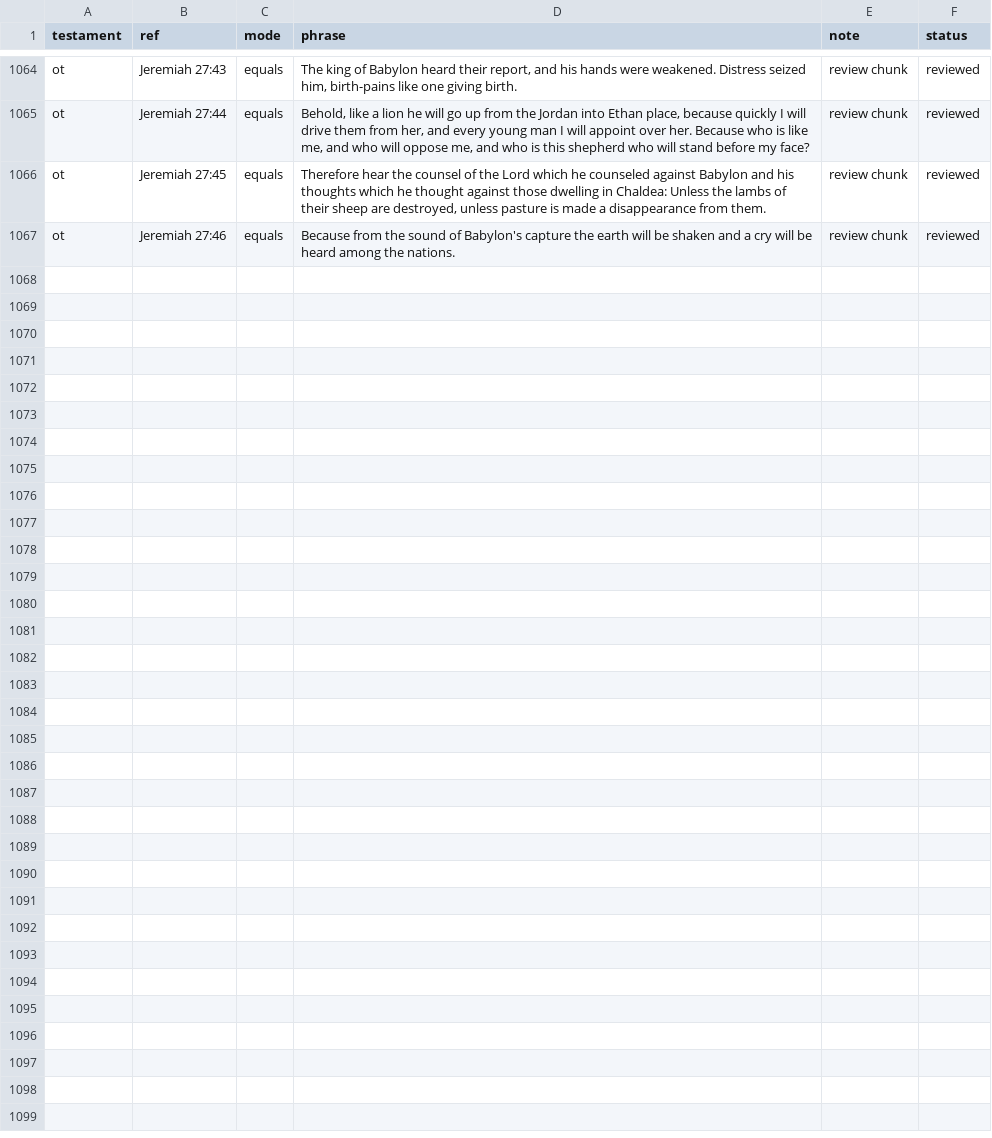
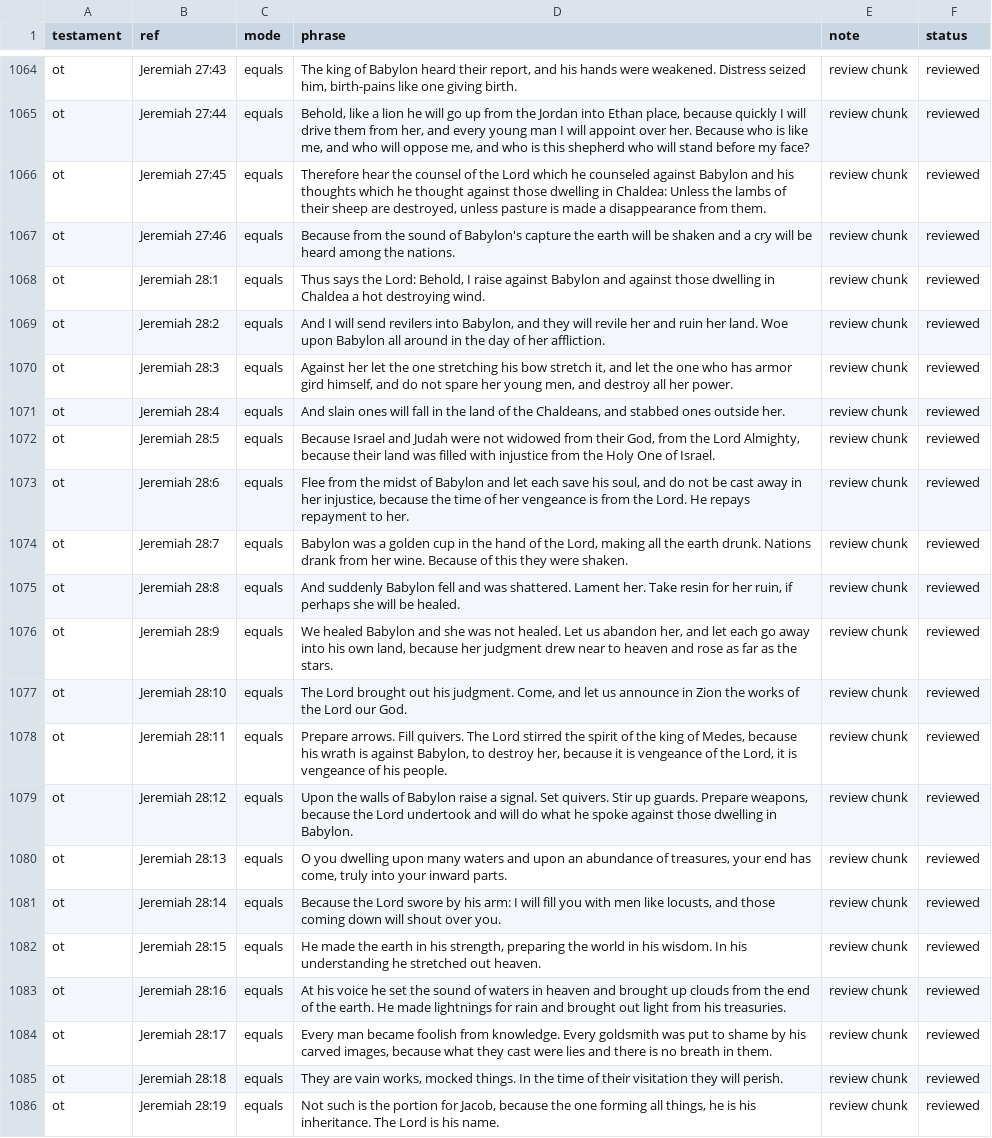
Before and after one commit to Biblejustin/LXX_Bible_Project, a CSV file: data/research/reviewed_phrase_guards.csv, drawn as a sheet; only a part is shown, gaps mark what is left out; the diff names each change by its address in the sheet, - before the commit and + after, or states it on an @@ line.

Commit message:
Review Jeremiah 28 opening Babylon oracle

```diff
--- a/data/research/reviewed_phrase_guards.csv
+++ b/data/research/reviewed_phrase_guards.csv
+row 1068: ot | Jeremiah 28:1 | equals | Thus says the Lord: Behold, I raise against Babylon and against those dwelling in Chaldea a hot destroying wind. | review chunk | reviewed
+row 1069: ot | Jeremiah 28:2 | equals | And I will send revilers into Babylon, and they will revile her and ruin her land. Woe upon Babylon all around in the day of her affliction. | review chunk | reviewed
+row 1070: ot | Jeremiah 28:3 | equals | Against her let the one stretching his bow stretch it, and let the one who has armor gird himself, and do not spare her young men, and destroy all her power. | review chunk | reviewed
+row 1071: ot | Jeremiah 28:4 | equals | And slain ones will fall in the land of the Chaldeans, and stabbed ones outside her. | review chunk | reviewed
+row 1072: ot | Jeremiah 28:5 | equals | Because Israel and Judah were not widowed from their God, from the Lord Almighty, because their land was filled with injustice from the Holy One of Israel. | review chunk | reviewed
+row 1073: ot | Jeremiah 28:6 | equals | Flee from the midst of Babylon and let each save his soul, and do not be cast away in her injustice, because the time of her vengeance is from the Lord. He repays repayment to her. | review chunk | reviewed
+row 1074: ot | Jeremiah 28:7 | equals | Babylon was a golden cup in the hand of the Lord, making all the earth drunk. Nations drank from her wine. Because of this they were shaken. | review chunk | reviewed
+row 1075: ot | Jeremiah 28:8 | equals | And suddenly Babylon fell and was shattered. Lament her. Take resin for her ruin, if perhaps she will be healed. | review chunk | reviewed
+row 1076: ot | Jeremiah 28:9 | equals | We healed Babylon and she was not healed. Let us abandon her, and let each go away into his own land, because her judgment drew near to heaven and rose as far as the stars. | review chunk | reviewed
+row 1077: ot | Jeremiah 28:10 | equals | The Lord brought out his judgment. Come, and let us announce in Zion the works of the Lord our God. | review chunk | reviewed
+row 1078: ot | Jeremiah 28:11 | equals | Prepare arrows. Fill quivers. The Lord stirred the spirit of the king of Medes, because his wrath is against Babylon, to destroy her, because it is vengeance of the Lord, it is vengeance of his people. | review chunk | reviewed
+row 1079: ot | Jeremiah 28:12 | equals | Upon the walls of Babylon raise a signal. Set quivers. Stir up guards. Prepare weapons, because the Lord undertook and will do what he spoke against those dwelling in Babylon. | review chunk | reviewed
+row 1080: ot | Jeremiah 28:13 | equals | O you dwelling upon many waters and upon an abundance of treasures, your end has come, truly into your inward parts. | review chunk | reviewed
+row 1081: ot | Jeremiah 28:14 | equals | Because the Lord swore by his arm: I will fill you with men like locusts, and those coming down will shout over you. | review chunk | reviewed
+row 1082: ot | Jeremiah 28:15 | equals | He made the earth in his strength, preparing the world in his wisdom. In his understanding he stretched out heaven. | review chunk | reviewed
+row 1083: ot | Jeremiah 28:16 | equals | At his voice he set the sound of waters in heaven and brought up clouds from the end of the earth. He made lightnings for rain and brought out light from his treasuries. | review chunk | reviewed
+row 1084: ot | Jeremiah 28:17 | equals | Every man became foolish from knowledge. Every goldsmith was put to shame by his carved images, because what they cast were lies and there is no breath in them. | review chunk | reviewed
+row 1085: ot | Jeremiah 28:18 | equals | They are vain works, mocked things. In the time of their visitation they will perish. | review chunk | reviewed
+row 1086: ot | Jeremiah 28:19 | equals | Not such is the portion for Jacob, because the one forming all things, he is his inheritance. The Lord is his name. | review chunk | reviewed
```
Also changed, not shown: 4 other files.
